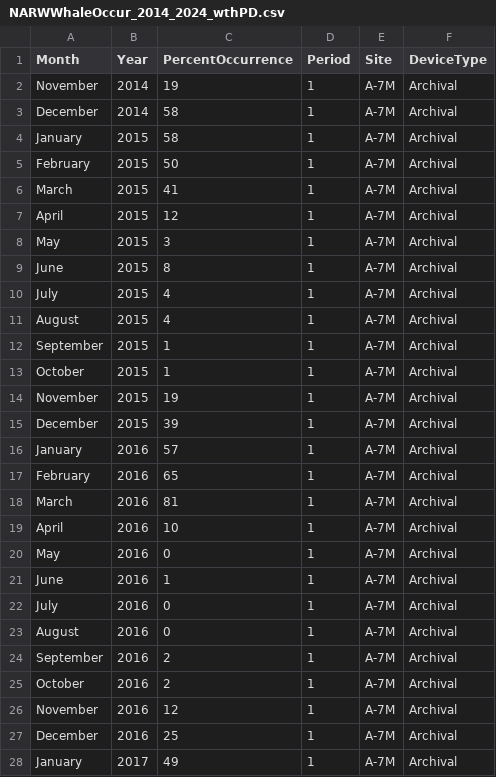
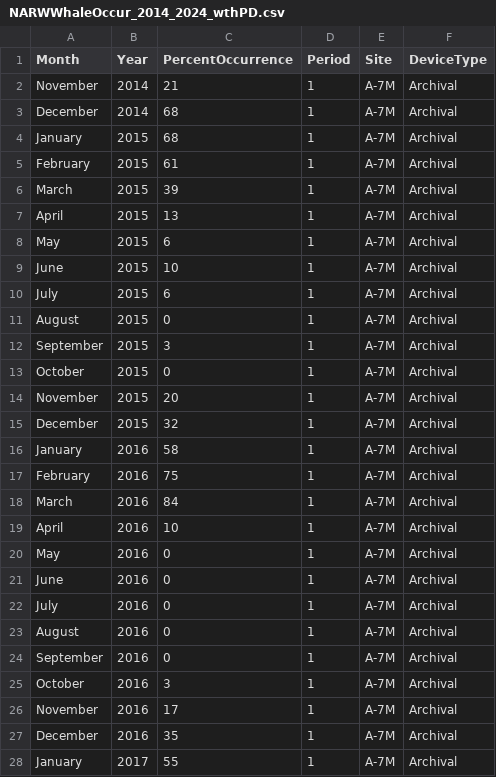
Before and after one commit to Tail-Winds/NARWCon_2025, a CSV file: DataRaw/NARWWhaleOccur_2014_2024_wthPD.csv, drawn as a sheet; only a part is shown; the diff covers the shown part only.

Commit message:
Updating datatable and figures showing percent occurrence with and without PD days of 1-2 upcalls

```diff
--- a/DataRaw/NARWWhaleOccur_2014_2024_wthPD.csv
+++ b/DataRaw/NARWWhaleOccur_2014_2024_wthPD.csv
@@ -1,28 +1,28 @@
 Month,Year,PercentOccurrence,Period,Site,DeviceType
-November,2014,19,1,A-7M,Archival
-December,2014,58,1,A-7M,Archival
-January,2015,58,1,A-7M,Archival
-February,2015,50,1,A-7M,Archival
-March,2015,41,1,A-7M,Archival
-April,2015,12,1,A-7M,Archival
-May,2015,3,1,A-7M,Archival
-June,2015,8,1,A-7M,Archival
-July,2015,4,1,A-7M,Archival
-August,2015,4,1,A-7M,Archival
-September,2015,1,1,A-7M,Archival
-October,2015,1,1,A-7M,Archival
-November,2015,19,1,A-7M,Archival
-December,2015,39,1,A-7M,Archival
-January,2016,57,1,A-7M,Archival
-February,2016,65,1,A-7M,Archival
-March,2016,81,1,A-7M,Archival
+November,2014,21,1,A-7M,Archival
+December,2014,68,1,A-7M,Archival
+January,2015,68,1,A-7M,Archival
+February,2015,61,1,A-7M,Archival
+March,2015,39,1,A-7M,Archival
+April,2015,13,1,A-7M,Archival
+May,2015,6,1,A-7M,Archival
+June,2015,10,1,A-7M,Archival
+July,2015,6,1,A-7M,Archival
+August,2015,0,1,A-7M,Archival
+September,2015,3,1,A-7M,Archival
+October,2015,0,1,A-7M,Archival
+November,2015,20,1,A-7M,Archival
+December,2015,32,1,A-7M,Archival
+January,2016,58,1,A-7M,Archival
+February,2016,75,1,A-7M,Archival
+March,2016,84,1,A-7M,Archival
 April,2016,10,1,A-7M,Archival
 May,2016,0,1,A-7M,Archival
-June,2016,1,1,A-7M,Archival
+June,2016,0,1,A-7M,Archival
 July,2016,0,1,A-7M,Archival
 August,2016,0,1,A-7M,Archival
-September,2016,2,1,A-7M,Archival
-October,2016,2,1,A-7M,Archival
-November,2016,12,1,A-7M,Archival
-December,2016,25,1,A-7M,Archival
-January,2017,49,1,A-7M,Archival
+September,2016,0,1,A-7M,Archival
+October,2016,3,1,A-7M,Archival
+November,2016,17,1,A-7M,Archival
+December,2016,35,1,A-7M,Archival
+January,2017,55,1,A-7M,Archival
```
Also changed, not shown: 14 edited cells elsewhere in this file, DataRaw/NARWWhaleOccur_2014_2024_noPD.csv, 3 other files.
